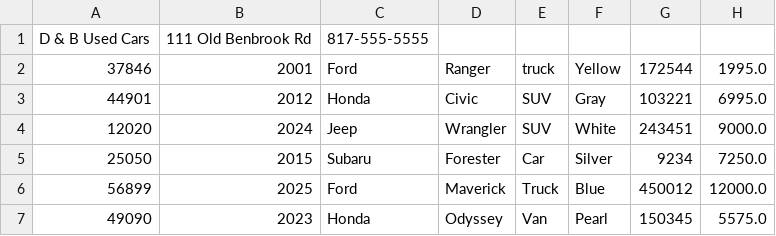
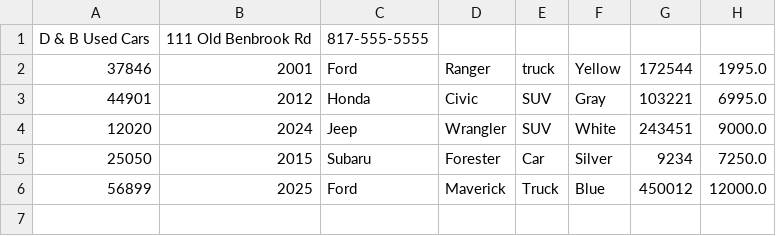
Before and after one commit to Brandonmorsework/Object-OrientedCarDealershipSystemPart-2, a CSV file: Vehicles.csv, drawn as a sheet; the diff names each change by its address in the sheet, - before the commit and + after, or states it on an @@ line.

```diff
--- a/Vehicles.csv
+++ b/Vehicles.csv
-row 7: 49090 | 2023 | Honda | Odyssey | Van | Pearl | 150345 | 5575.0
```
Also changed, not shown: contracts.csv, 2 other files.
